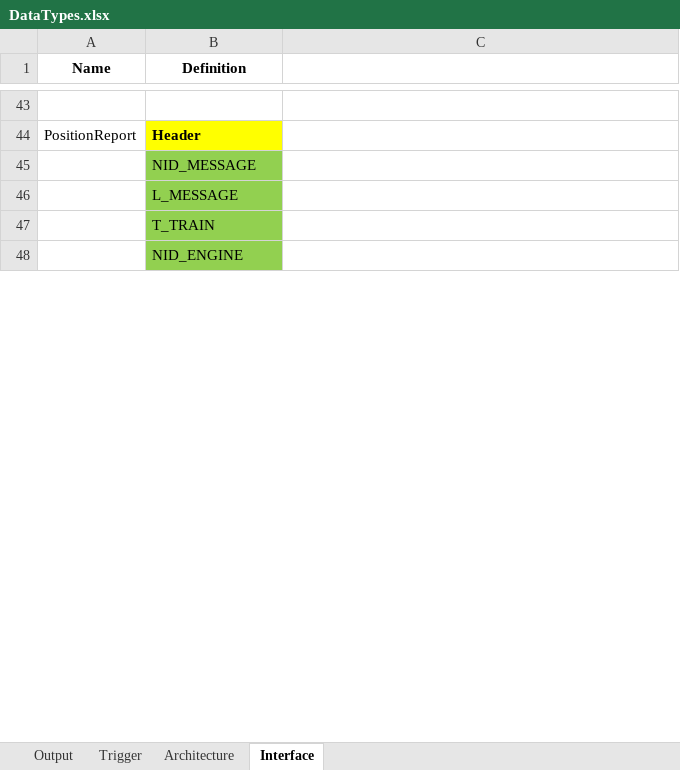
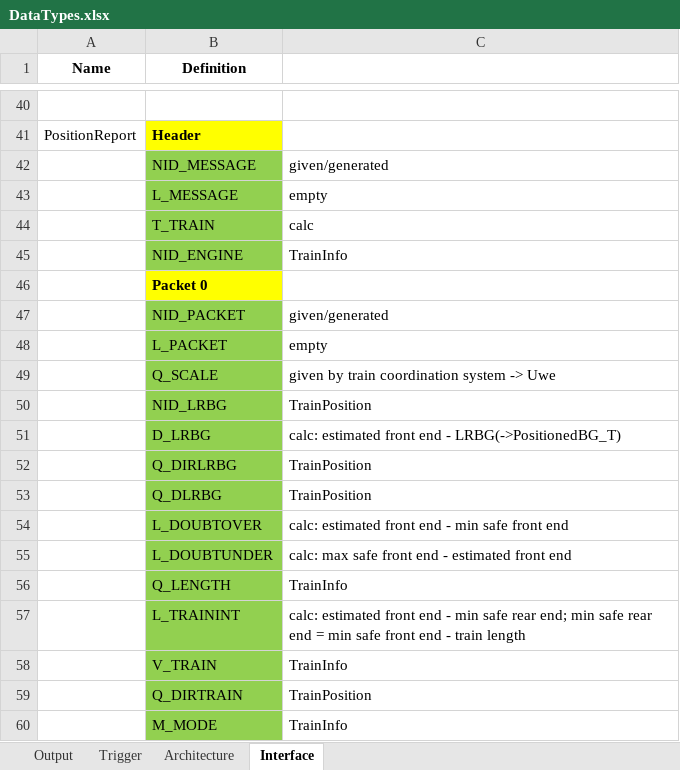
Before and after one commit to openETCS/modeling, an Excel workbook: model/sysml/WP3-Initial-Architecture/ManageLocationRelatedInformation/ManageTrainPosition/ManagePositionReport/DataTypes.xlsx, sheet Interface, drawn as a sheet; only a part is shown, gaps mark what is left out; the shorter side is filled out with more unchanged rows; values as stored, in another font and other column widths than the file's, no borders; the diff covers the shown part only; the diff names each change by its address in the sheet, - before the commit and + after, or states it on an @@ line.

Commit message:
added data types

```diff
--- a/model/sysml/WP3-Initial-Architecture/ManageLocationRelatedInformation/ManageTrainPosition/ManagePositionReport/DataTypes.xlsx (sheet Interface)
+++ b/model/sysml/WP3-Initial-Architecture/ManageLocationRelatedInformation/ManageTrainPosition/ManagePositionReport/DataTypes.xlsx (sheet Interface)
+row 42:  | NID_MESSAGE | given/generated
+row 43:  | L_MESSAGE | empty
+row 44:  | T_TRAIN | calc
+row 45:  | NID_ENGINE | TrainInfo
@@ row 49 moved to row 46: Packet 0 @@
+row 47:  | NID_PACKET | given/generated
+row 48:  | L_PACKET | empty
+row 49:  | Q_SCALE | given by train coordination system -> Uwe
+row 50:  | NID_LRBG | TrainPosition
+row 51:  | D_LRBG | calc: estimated front end - LRBG(->PositionedBG_T)
+row 52:  | Q_DIRLRBG | TrainPosition
+row 53:  | Q_DLRBG | TrainPosition
+row 54:  | L_DOUBTOVER | calc: estimated front end - min safe front end
+row 55:  | L_DOUBTUNDER | calc: max safe front end - estimated front end
+row 56:  | Q_LENGTH | TrainInfo
+row 57:  | L_TRAININT | calc: estimated front end - min safe rear end; min safe rear end = min safe front end - train length
+row 58:  | V_TRAIN | TrainInfo
+row 59:  | Q_DIRTRAIN | TrainPosition
+row 60:  | M_MODE | TrainInfo
```
Also changed, not shown: 26 added rows, 29 removed rows, 5 moved rows, 12 edited cells and cell formats elsewhere in this sheet, sheet Trigger.
